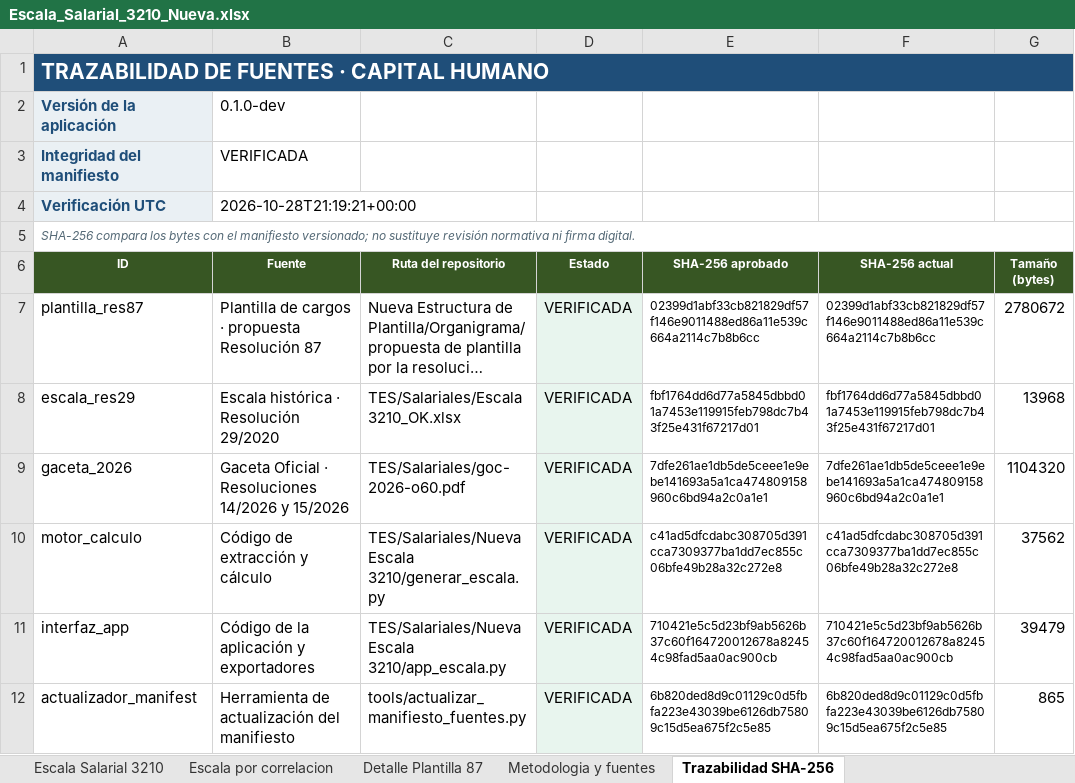
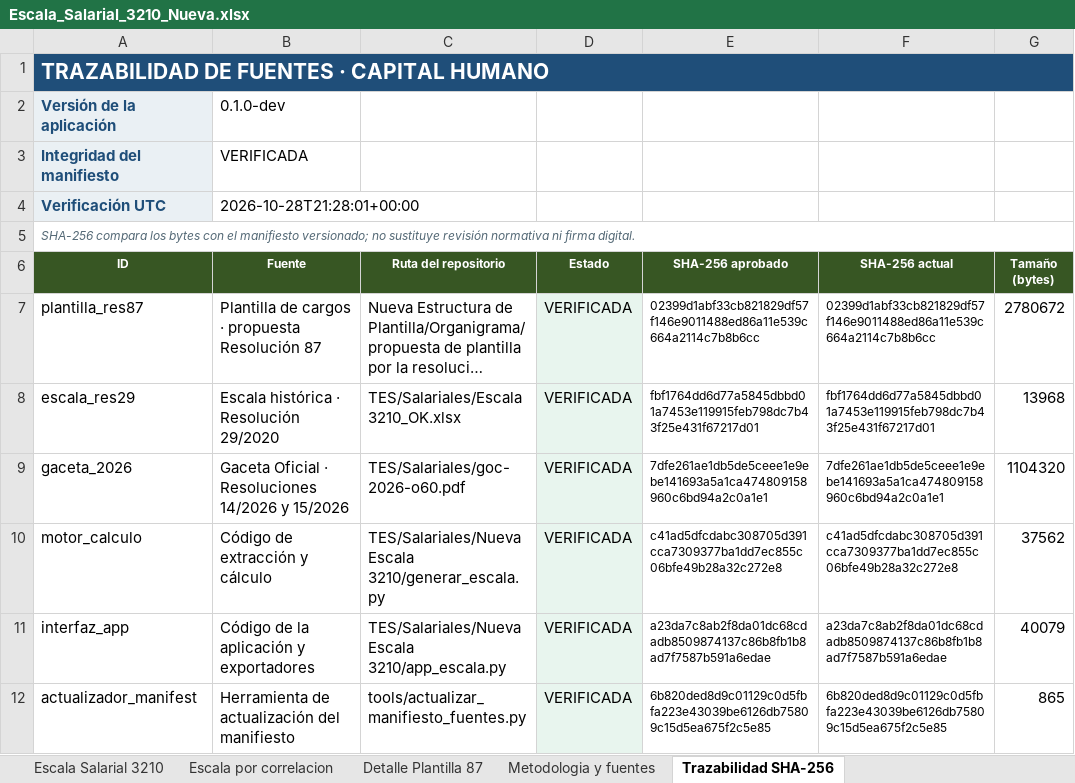
Before and after one commit to yhquintero/Capital_Humanos, an Excel workbook: TES/Salariales/Nueva Escala 3210/Escala_Salarial_3210_Nueva.xlsx, sheet Trazabilidad SHA-256, drawn as a sheet; long unchanged cells end in …; values as stored, in another font and other column widths than the file's, no borders; table styles not drawn; the diff names each change by its address in the sheet, - before the commit and + after, or states it on an @@ line.

Commit message:
Carga el motor salarial desde la ruta de la aplicación
Co-authored-by: arena-agent <297053741+arena-agent@users.noreply.github.com>

```diff
--- a/TES/Salariales/Nueva Escala 3210/Escala_Salarial_3210_Nueva.xlsx (sheet Trazabilidad SHA-256)
+++ b/TES/Salariales/Nueva Escala 3210/Escala_Salarial_3210_Nueva.xlsx (sheet Trazabilidad SHA-256)
-B4 (Fuente): 2026-10-28T21:19:21+00:00
+B4 (Fuente): 2026-10-28T21:28:01+00:00
-E11 (SHA-256 aprobado): 710421e5c5d23bf9ab5626b37c60f164720012678a82454c98fad5aa0ac900cb
+E11 (SHA-256 aprobado): a23da7c8ab2f8da01dc68cdadb8509874137c86b8fb1b8ad7f7587b591a6edae
-F11 (SHA-256 actual): 710421e5c5d23bf9ab5626b37c60f164720012678a82454c98fad5aa0ac900cb
+F11 (SHA-256 actual): a23da7c8ab2f8da01dc68cdadb8509874137c86b8fb1b8ad7f7587b591a6edae
-G11 (Tamaño (bytes)): 39479
+G11 (Tamaño (bytes)): 40079
```
Also changed, not shown: 5 other files.
